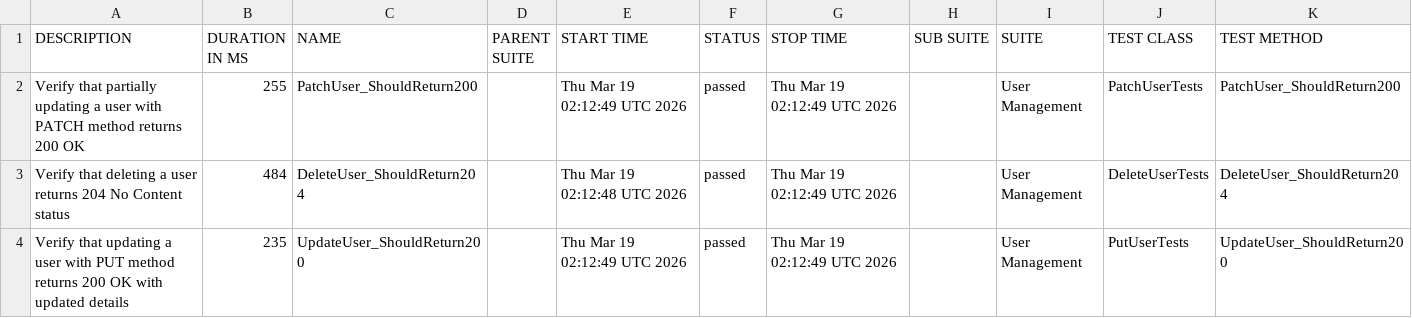
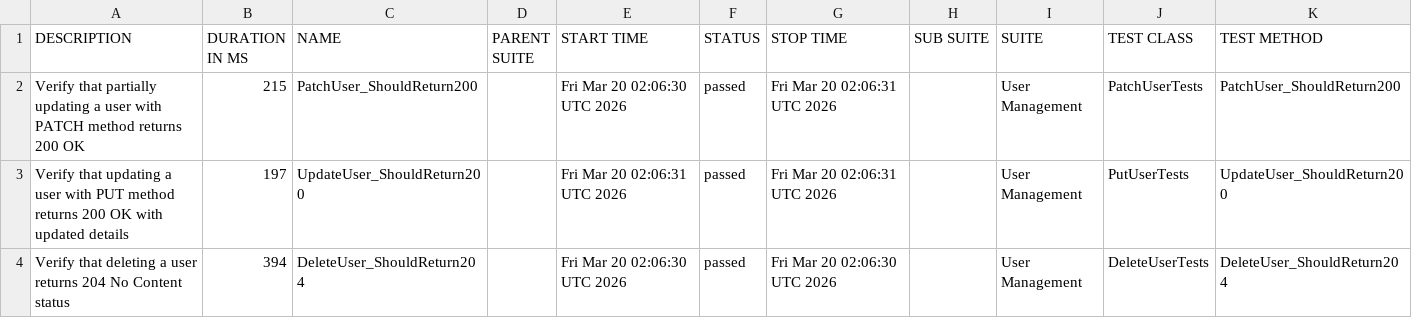
Before and after one commit to ITTVaidantGarg/Reqres-Api-GithubAction, a CSV file: regression/data/suites.csv, drawn as a sheet.

```diff
--- a/regression/data/suites.csv
+++ b/regression/data/suites.csv
@@ -1,4 +1,4 @@
 "DESCRIPTION","DURATION IN MS","NAME","PARENT SUITE","START TIME","STATUS","STOP TIME","SUB SUITE","SUITE","TEST CLASS","TEST METHOD"
-"Verify that partially updating a user with PATCH method returns 200 OK","255","PatchUser_ShouldReturn200","","Thu Mar 19 02:12:49 UTC 2026","passed","Thu Mar 19 02:12:49 UTC 2026","","User Management","PatchUserTests","PatchUser_ShouldReturn200"
-"Verify that deleting a user returns 204 No Content status","484","DeleteUser_ShouldReturn204","","Thu Mar 19 02:12:48 UTC 2026","passed","Thu Mar 19 02:12:49 UTC 2026","","User Management","DeleteUserTests","DeleteUser_ShouldReturn204"
-"Verify that updating a user with PUT method returns 200 OK with updated details","235","UpdateUser_ShouldReturn200","","Thu Mar 19 02:12:49 UTC 2026","passed","Thu Mar 19 02:12:49 UTC 2026","","User Management","PutUserTests","UpdateUser_ShouldReturn200"
+"Verify that partially updating a user with PATCH method returns 200 OK","215","PatchUser_ShouldReturn200","","Fri Mar 20 02:06:30 UTC 2026","passed","Fri Mar 20 02:06:31 UTC 2026","","User Management","PatchUserTests","PatchUser_ShouldReturn200"
+"Verify that updating a user with PUT method returns 200 OK with updated details","197","UpdateUser_ShouldReturn200","","Fri Mar 20 02:06:31 UTC 2026","passed","Fri Mar 20 02:06:31 UTC 2026","","User Management","PutUserTests","UpdateUser_ShouldReturn200"
+"Verify that deleting a user returns 204 No Content status","394","DeleteUser_ShouldReturn204","","Fri Mar 20 02:06:30 UTC 2026","passed","Fri Mar 20 02:06:30 UTC 2026","","User Management","DeleteUserTests","DeleteUser_ShouldReturn204"
```
Also changed, not shown: 25 other files.
